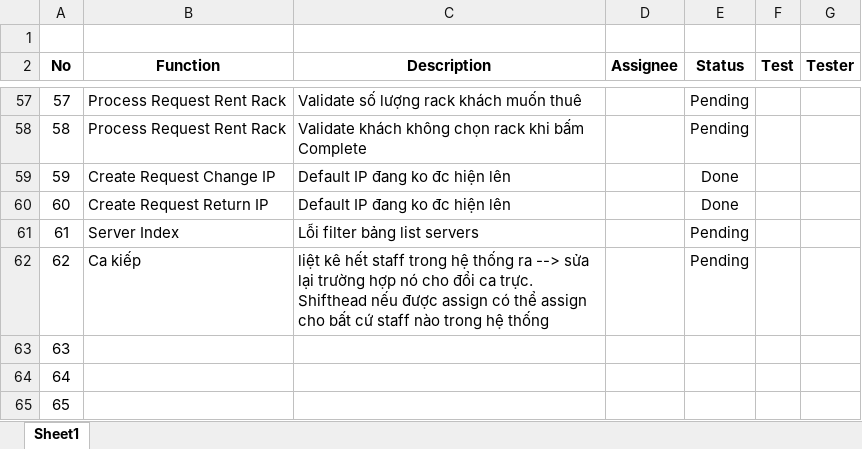
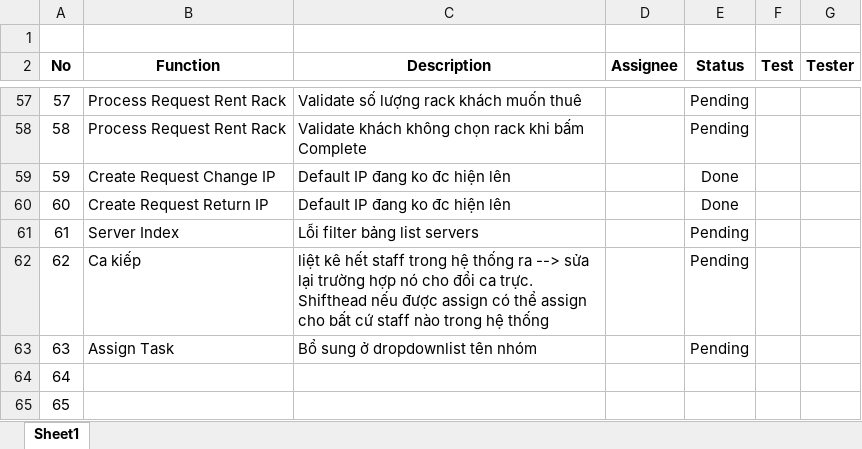
Before and after one commit to haltt051093/IMS-datacenter, an Excel workbook: test list.xlsx, sheet Sheet1, drawn as a sheet; only a part is shown, gaps mark what is left out; values as stored, in another font and other column widths than the file's, no borders; charts and pictures and table styles not drawn; the diff names each change by its address in the sheet, - before the commit and + after, or states it on an @@ line.

```diff
--- a/test list.xlsx (sheet Sheet1)
+++ b/test list.xlsx (sheet Sheet1)
-B63 (Function): (empty)
+B63 (Function): Assign Task
-C63 (Description): (empty)
+C63 (Description): Bổ sung ở dropdownlist tên nhóm
-E63 (Status): (empty)
+E63 (Status): Pending
```
Also changed, not shown: IMS_DISK/1 - Task sheet/IMS_Tasksheet.xlsx, Q&A.xlsx, 1 other file.
